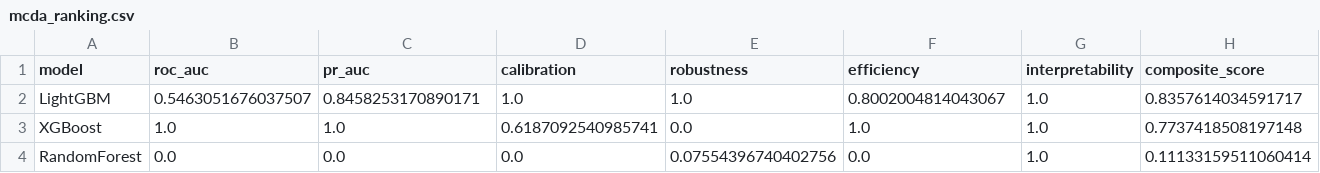
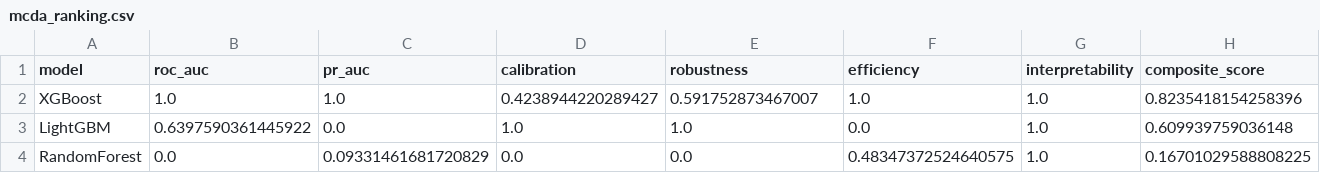
Before and after one commit to cla71/quikTox, a CSV file: OFFTOXv2/workflow_outputs/mcda_ranking.csv, drawn as a sheet.

```diff
--- a/OFFTOXv2/workflow_outputs/mcda_ranking.csv
+++ b/OFFTOXv2/workflow_outputs/mcda_ranking.csv
@@ -1,4 +1,4 @@
 model,roc_auc,pr_auc,calibration,robustness,efficiency,interpretability,composite_score
-LightGBM,0.5463051676037507,0.8458253170890171,1.0,1.0,0.8002004814043067,1.0,0.8357614034591717
-XGBoost,1.0,1.0,0.6187092540985741,0.0,1.0,1.0,0.7737418508197148
-RandomForest,0.0,0.0,0.0,0.07554396740402756,0.0,1.0,0.11133159511060414
+XGBoost,1.0,1.0,0.4238944220289427,0.591752873467007,1.0,1.0,0.8235418154258396
+LightGBM,0.6397590361445922,0.0,1.0,1.0,0.0,1.0,0.609939759036148
+RandomForest,0.0,0.09331461681720829,0.0,0.0,0.48347372524640575,1.0,0.16701029588808225
```
Also changed, not shown: OFFTOXv2/workflow_outputs/conformal_set_sizes.csv, OFFTOXv2/workflow_outputs/cv_summary.csv, 11 other files.
